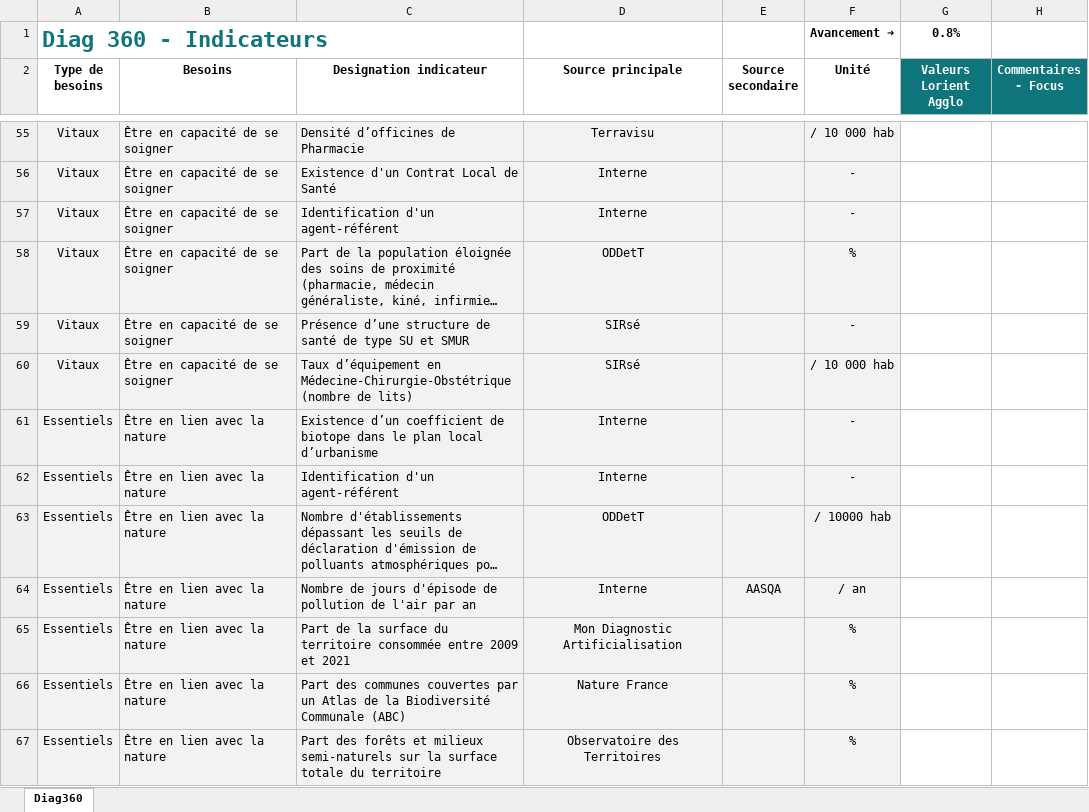
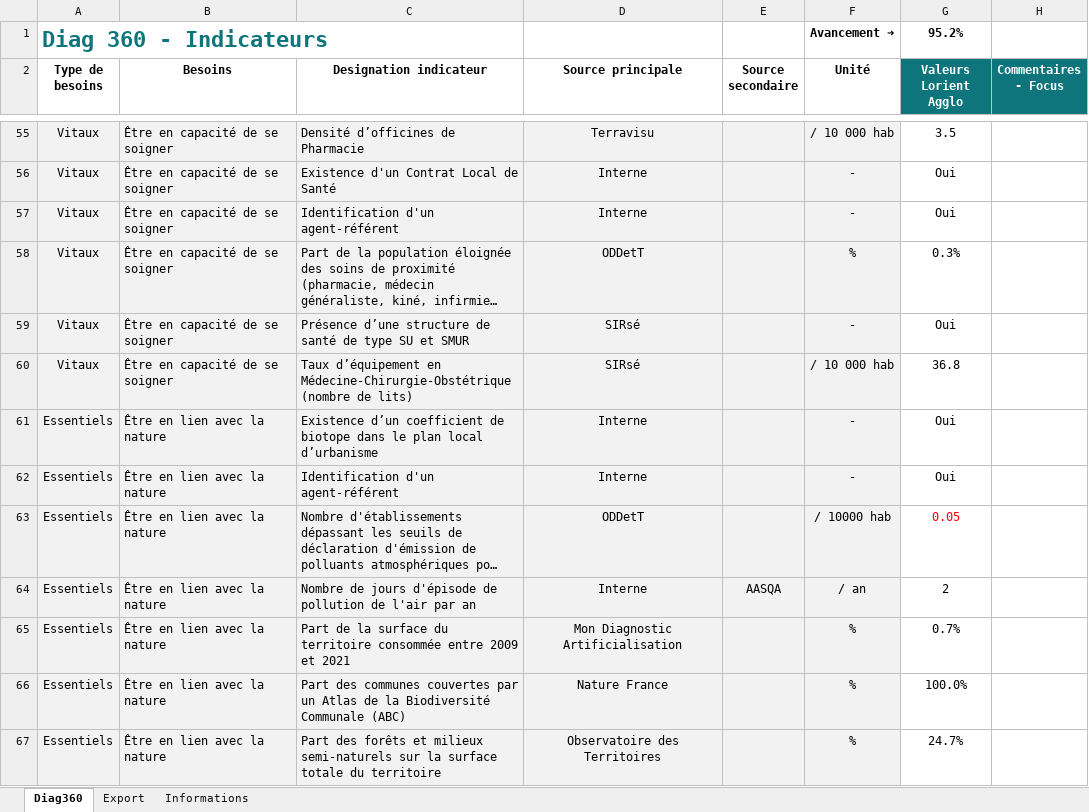
Before and after one commit to Konsilion/diag360-app, an Excel workbook: Version publique - Diag360.xlsx, sheet Diag360, drawn as a sheet; only a part is shown, gaps mark what is left out; long unchanged cells end in …; values as stored, in another font and other column widths than the file's, no borders; conditional formats not drawn; the diff covers the shown part only; the diff names each change by its address in the sheet, - before the commit and + after, or states it on an @@ line.

```diff
--- a/Version publique - Diag360.xlsx (sheet Diag360)
+++ b/Version publique - Diag360.xlsx (sheet Diag360)
@@ sheet tab unhidden: Export @@
@@ sheet tab unhidden: Informations @@
-G1 (Valeurs Lorient Agglo): 0.8%
+G1 (Valeurs Lorient Agglo): 95.2%
-G55 (Valeurs Lorient Agglo): (empty)
+G55 (Valeurs Lorient Agglo): 3.5
-G56:G57 (Valeurs Lorient Agglo): (empty)
+G56:G57 (Valeurs Lorient Agglo): Oui
-G58 (Valeurs Lorient Agglo): (empty)
+G58 (Valeurs Lorient Agglo): 0.3%
-G59 (Valeurs Lorient Agglo): (empty)
+G59 (Valeurs Lorient Agglo): Oui
-G60 (Valeurs Lorient Agglo): (empty)
+G60 (Valeurs Lorient Agglo): 36.8
-G61:G62 (Valeurs Lorient Agglo): (empty)
+G61:G62 (Valeurs Lorient Agglo): Oui
-G63 (Valeurs Lorient Agglo): (empty)
+G63 (Valeurs Lorient Agglo): 0.05
-G64 (Valeurs Lorient Agglo): (empty)
+G64 (Valeurs Lorient Agglo): 2
-G65 (Valeurs Lorient Agglo): (empty)
+G65 (Valeurs Lorient Agglo): 0.7%
-G66 (Valeurs Lorient Agglo): (empty)
+G66 (Valeurs Lorient Agglo): 100.0%
-G67 (Valeurs Lorient Agglo): (empty)
+G67 (Valeurs Lorient Agglo): 24.7%
```
Also changed, not shown: 106 edited cells elsewhere in this sheet, hidden cells, 1 other file.
